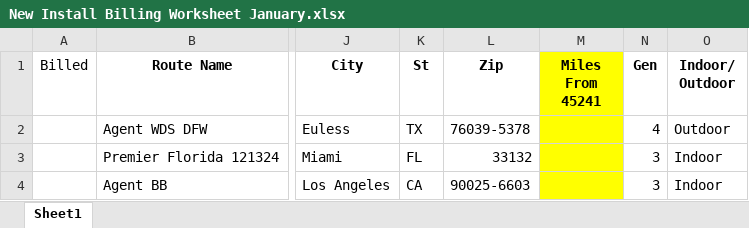
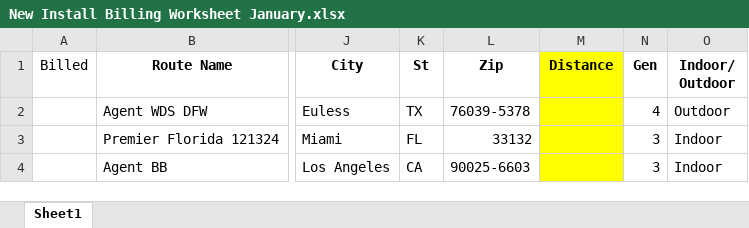
Before and after one commit to jamesbmour/BMAY_Pricing_Calc, an Excel workbook: data/New Install Billing Worksheet January.xlsx, sheet Sheet1, drawn as a sheet; only a part is shown, gaps mark what is left out; values as stored, in another font and other column widths than the file's, no borders; the diff names each change by its address in the sheet, - before the commit and + after, or states it on an @@ line.

Commit message:
Add Zip Code Distance Calculator using Streamlit and Haversine formula

```diff
--- a/data/New Install Billing Worksheet January.xlsx (sheet Sheet1)
+++ b/data/New Install Billing Worksheet January.xlsx (sheet Sheet1)
-M1: Miles From 45241
+M1: Distance
```
Also changed, not shown: 3 other files.
